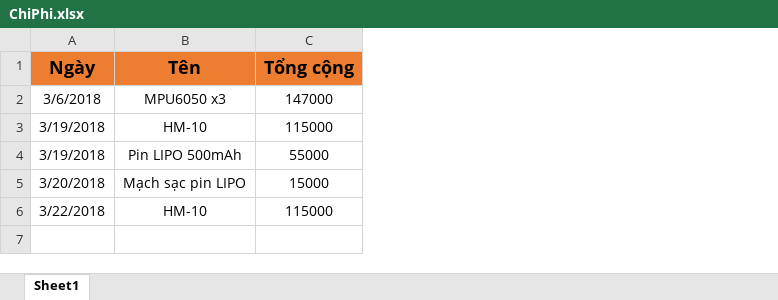
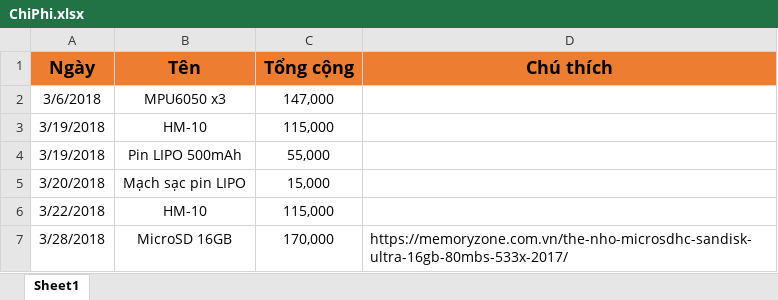
Before and after one commit to nguyenmanhthao996tn/Project2-IndoorPositioningMethods, an Excel workbook: Documents/Cost/ChiPhi.xlsx, sheet Sheet1, drawn as a sheet; values as stored, in another font and other column widths than the file's, no borders; the diff names each change by its address in the sheet, - before the commit and + after, or states it on an @@ line.

Commit message:
Update: Them chi phi mua the sdcard cho raspberry

```diff
--- a/Documents/Cost/ChiPhi.xlsx (sheet Sheet1)
+++ b/Documents/Cost/ChiPhi.xlsx (sheet Sheet1)
+column D (Chú thích), empty
-C2 (Tổng cộng): 147000
+C2 (Tổng cộng): 147,000
-C3 (Tổng cộng): 115000
+C3 (Tổng cộng): 115,000
-C4 (Tổng cộng): 55000
+C4 (Tổng cộng): 55,000
-C5 (Tổng cộng): 15000
+C5 (Tổng cộng): 15,000
-C6 (Tổng cộng): 115000
+C6 (Tổng cộng): 115,000
+row 7: 3/28/2018 | MicroSD 16GB | 170,000 | https://memoryzone.com.vn/the-nho-microsdhc-sandisk-ultra-16gb-80mbs-533x-2017/
```
